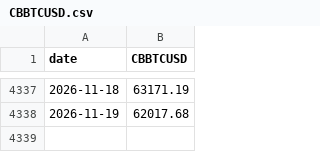
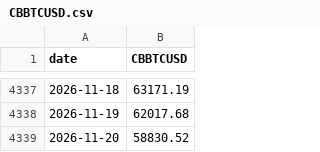
Before and after one commit to eitank123/InverterModel, a CSV file: data/fred/CBBTCUSD.csv, drawn as a sheet; only a part is shown, gaps mark what is left out.

```diff
--- a/data/fred/CBBTCUSD.csv
+++ b/data/fred/CBBTCUSD.csv
@@ -4338 +4338,2 @@ date,CBBTCUSD
 2026-11-19,62017.68
+2026-11-20,58830.52
```
Also changed, not shown: data/news/headlines.csv, 2 other files.
